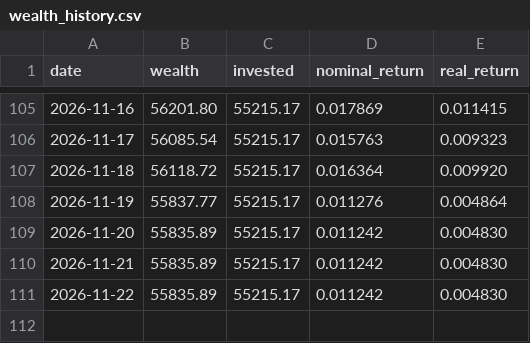
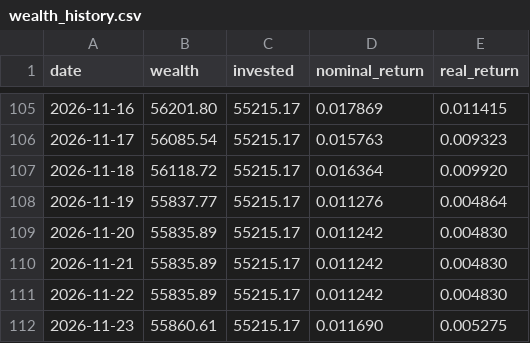
Before and after one commit to dinheiroempauta/monitor-carteira-limites, a CSV file: config/wealth_history.csv, drawn as a sheet; only a part is shown, gaps mark what is left out.

```diff
--- a/config/wealth_history.csv
+++ b/config/wealth_history.csv
@@ -111 +111,2 @@ date,wealth,invested,nominal_return,real_return
 2026-11-22,55835.89,55215.17,0.011242,0.004830
+2026-11-23,55860.61,55215.17,0.011690,0.005275
```
Also changed, not shown: 1 other file.
